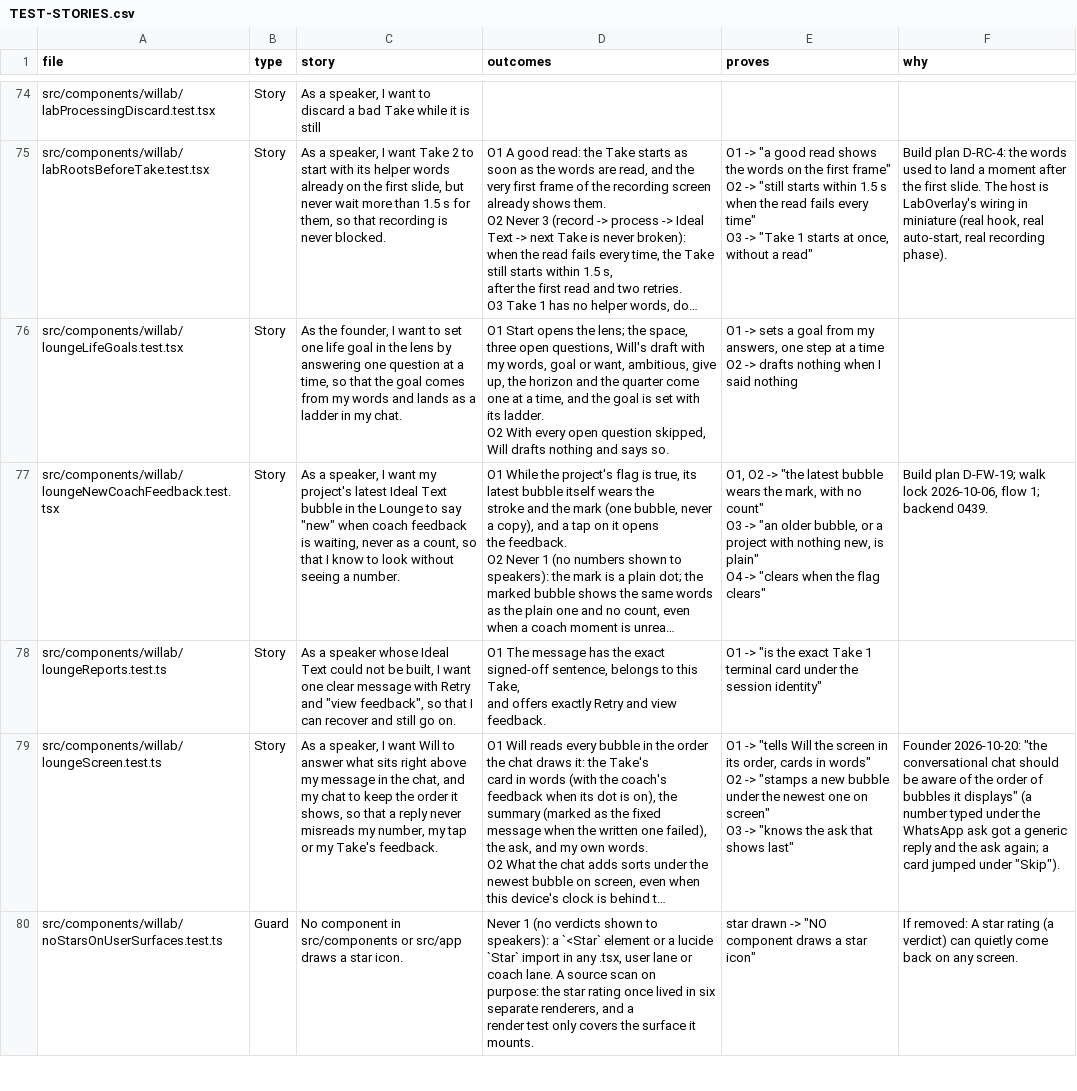
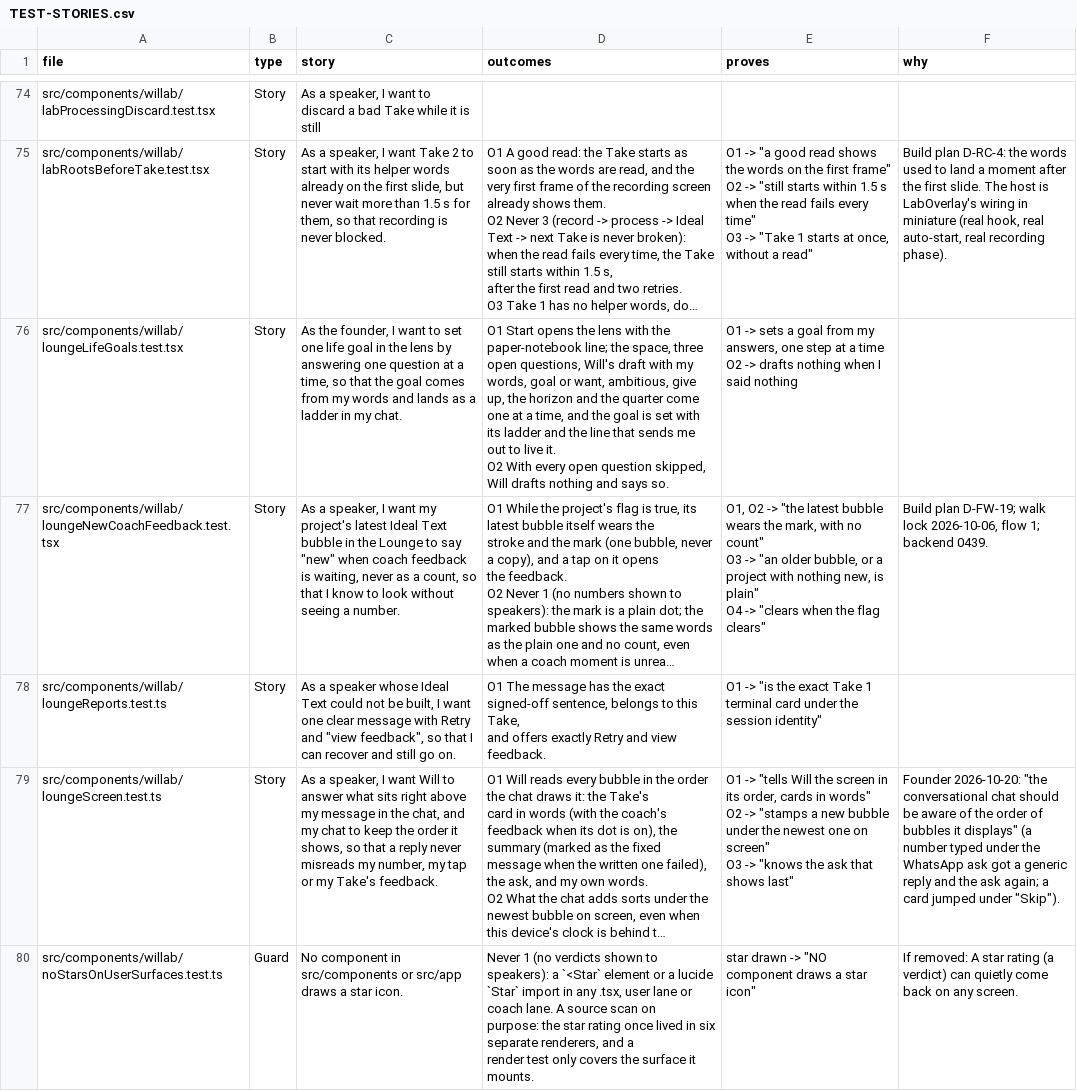
Before and after one commit to wilplus/frontend-cursor, a CSV file: docs/TEST-STORIES.csv, drawn as a sheet; only a part is shown, gaps mark what is left out; long unchanged cells end in …; ↵ is a line break in a cell; the diff names each change by its address in the sheet, - before the commit and + after, or states it on an @@ line.

Commit message:
Life goals: the base, not the details (N180, N183) (#996)
Founder-Approved: Claude Code chat, 2026-10-26, "You have my okay on the wording" (N183)

```diff
--- a/docs/TEST-STORIES.csv
+++ b/docs/TEST-STORIES.csv
-D76 (outcomes): …opens the lens; the space, three open questions, Will's draft with my words, goal or want, ambitious, give up, the horizon and the quarter come one at a time, and the goal is set with its ladder. ↵ O2 With…
+D76 (outcomes): …opens the lens with the paper-notebook line; the space, three open questions, Will's draft with my words, goal or want, ambitious, give up, the horizon and the quarter come one at a time, and the goal is set with its ladder and the line that sends me out to live it. ↵ O2 With…
```
Also changed, not shown: 5 other files.
